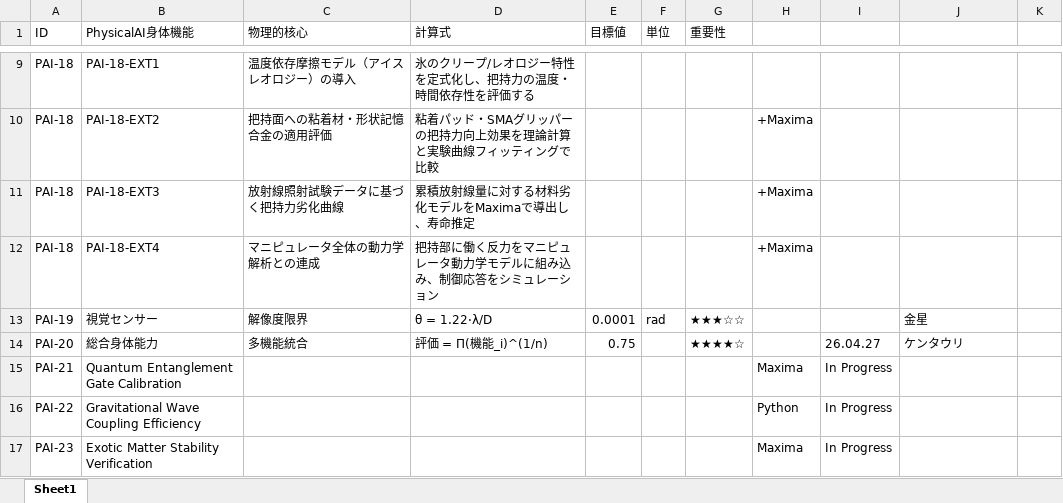
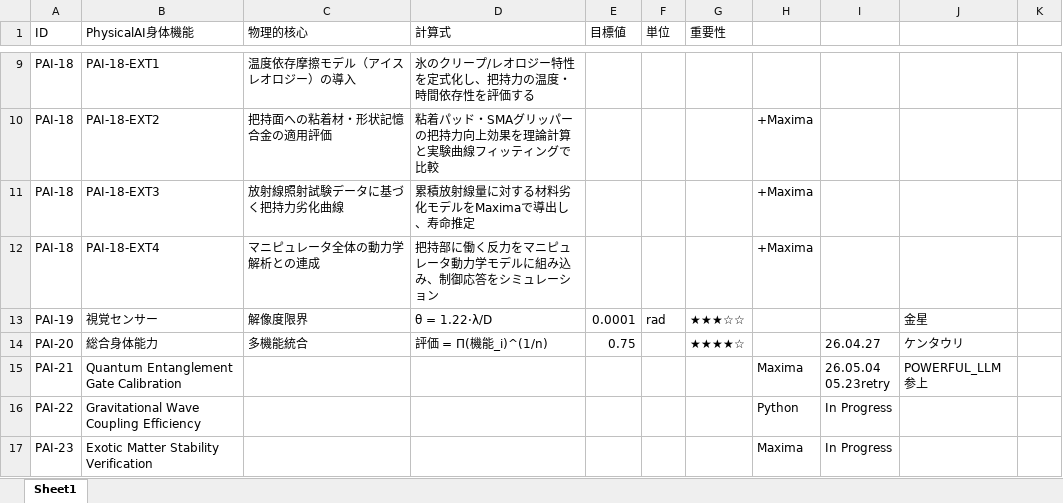
Before and after one commit to miraitech24/maxima-python, an Excel workbook: tasklist/動くAI.xlsx, sheet Sheet1, drawn as a sheet; only a part is shown, gaps mark what is left out; values as stored, in another font and other column widths than the file's, no borders; ↵ is a line break in a cell; the diff names each change by its address in the sheet, - before the commit and + after, or states it on an @@ line.

```diff
--- a/tasklist/動くAI.xlsx (sheet Sheet1)
+++ b/tasklist/動くAI.xlsx (sheet Sheet1)
-I15: In Progress
+I15: 26.05.04 ↵ 05.23retry
-J15: (empty)
+J15: POWERFUL_LLM参上
```
Also changed, not shown: 19 other files.
